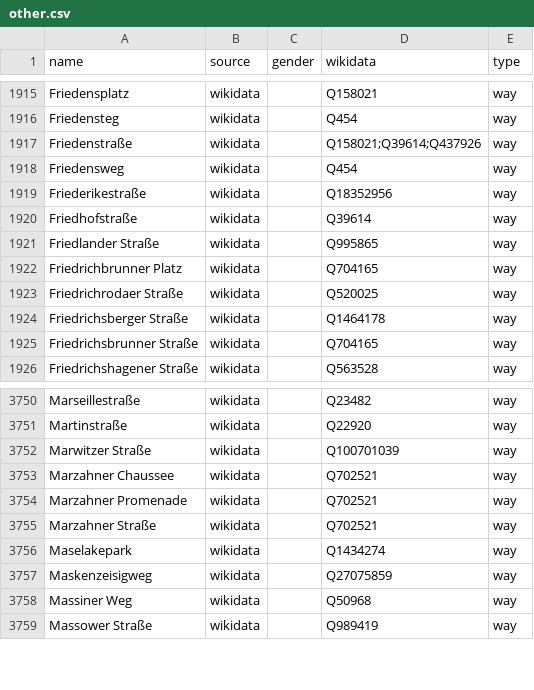
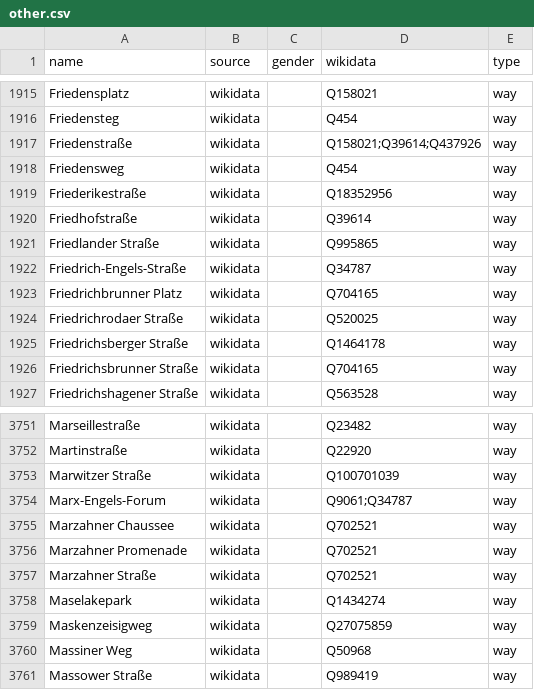
Before and after one commit to EqualStreetNames/equalstreetnames-berlin, a CSV file: data/other.csv, drawn as a sheet; only a part is shown, gaps mark what is left out.

```diff
--- a/data/other.csv
+++ b/data/other.csv
@@ -1921,2 +1921,3 @@ Friedhofstraße,wikidata,,Q39614,way
 "Friedlander Straße",wikidata,,Q995865,way
+Friedrich-Engels-Straße,wikidata,,Q34787,way
 "Friedrichbrunner Platz",wikidata,,Q704165,way
@@ -3752,2 +3753,3 @@ Martinstraße,wikidata,,Q22920,way
 "Marwitzer Straße",wikidata,,Q100701039,way
+Marx-Engels-Forum,wikidata,,Q9061;Q34787,way
 "Marzahner Chaussee",wikidata,,Q702521,way
```
Also changed, not shown: data/gender.csv, 3 other files.
